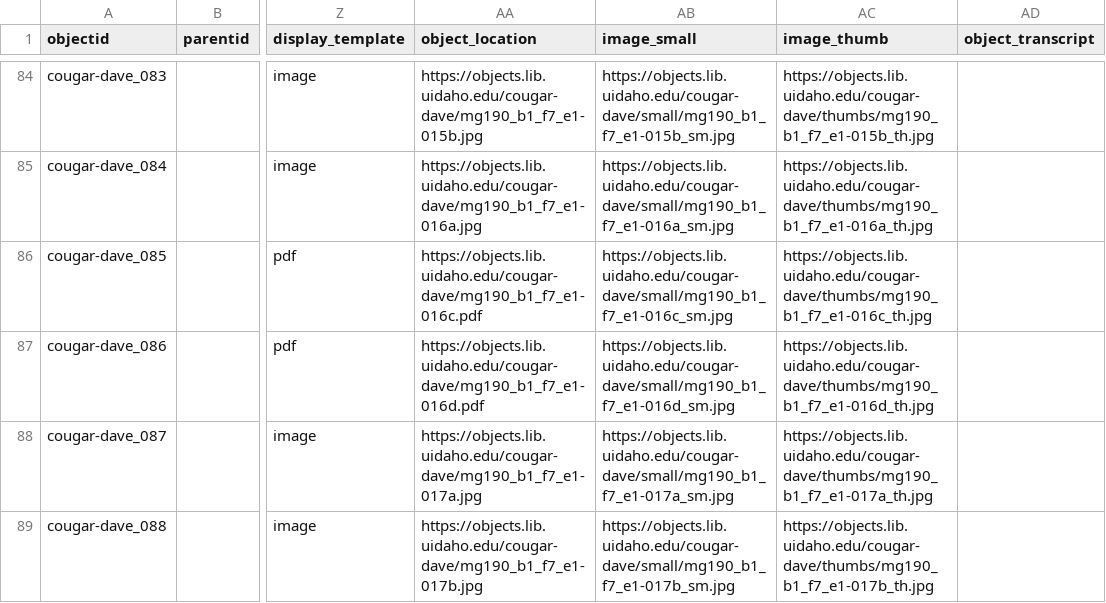
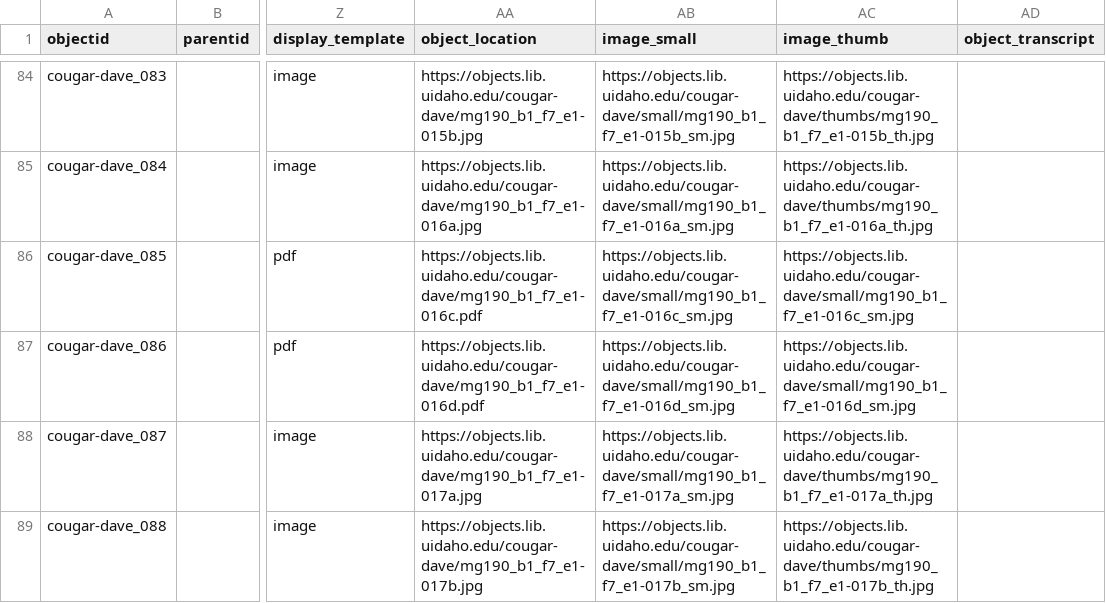
Before and after one commit to uidaholib/base-digital-collections-template, a CSV file: _data/cougar-dave.csv, drawn as a sheet; only a part is shown, gaps mark what is left out; the diff names each change by its address in the sheet, - before the commit and + after, or states it on an @@ line.

Commit message:
adjust for long browse cards

```diff
--- a/_data/cougar-dave.csv
+++ b/_data/cougar-dave.csv
-AC86 (image_thumb): https://objects.lib.uidaho.edu/cougar-dave/thumbs/mg190_b1_f7_e1-016c_th.jpg
+AC86 (image_thumb): https://objects.lib.uidaho.edu/cougar-dave/small/mg190_b1_f7_e1-016c_sm.jpg
-AC87 (image_thumb): https://objects.lib.uidaho.edu/cougar-dave/thumbs/mg190_b1_f7_e1-016d_th.jpg
+AC87 (image_thumb): https://objects.lib.uidaho.edu/cougar-dave/small/mg190_b1_f7_e1-016d_sm.jpg
```
